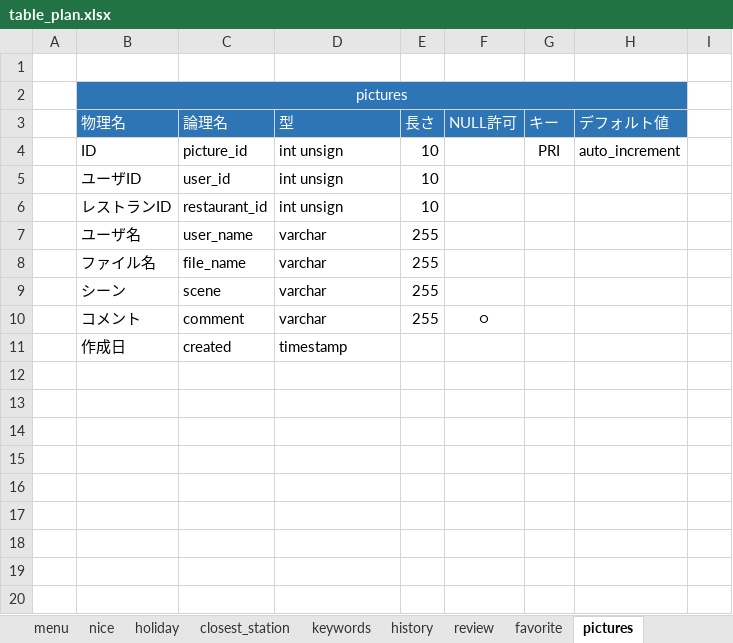
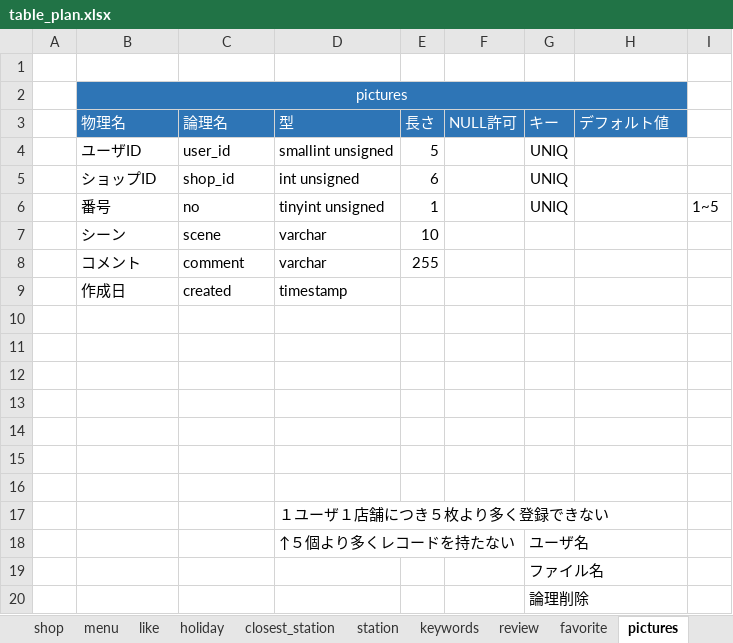
Before and after one commit to masayuki-shino-nm/training, an Excel workbook: table_plan.xlsx, sheet pictures, drawn as a sheet; values as stored, in another font and other column widths than the file's, no borders; removed rows and columns are numbered as before the commit, all else as after; the diff names each change by its address in the sheet, - before the commit and + after, or states it on an @@ line.

```diff
--- a/table_plan.xlsx (sheet pictures)
+++ b/table_plan.xlsx (sheet pictures)
-sheet tab: nice
+sheet tab: like
-sheet tab: history
+sheet tab: station
@@ sheet tab order changed: shop | menu | like | holiday | closest_station | station | keywords | review | favorite | pictures @@
-row 4:  | ID | picture_id | int unsign | 10 |  | PRI | auto_increment
-row 5:  | ユーザID | user_id | int unsign | 10
-row 6:  | レストランID | restaurant_id | int unsign | 10
-row 7:  | ユーザ名 | user_name | varchar | 255
-row 8:  | ファイル名 | file_name | varchar | 255
+row 4:  | ユーザID | user_id | smallint unsigned | 5 |  | UNIQ
+row 5:  | ショップID | shop_id | int unsigned | 6 |  | UNIQ
+row 6:  | 番号 | no | tinyint unsigned | 1 |  | UNIQ |  | 1~5
-E7 (長さ): 255
+E7 (長さ): 10
-F8 (NULL許可): ○
+F8 (NULL許可): (empty)
+row 10: (empty)
+row 11: (empty)
+row 12: (empty)
+row 13: (empty)
+row 14: (empty)
+row 15: (empty)
+row 16: (empty)
+row 17:  |  |  | １ユーザ１店舗につき５枚より多く登録できない
+row 18:  |  |  | ↑５個より多くレコードを持たない |  |  | ユーザ名
+row 19:  |  |  |  |  |  | ファイル名
+row 20:  |  |  |  |  |  | 論理削除
```
Also changed, not shown: sheet shop, sheet holiday, sheet menu, sheet station, sheet closest_station, sheet favorite, 4 more sheets, other sheet tabs.
